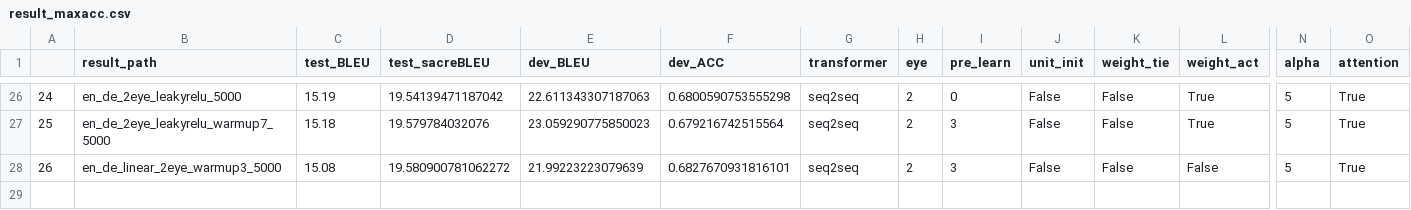
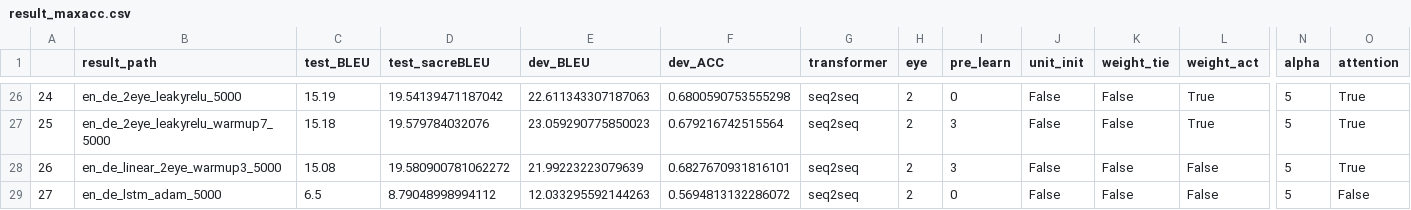
Before and after one commit to KimGyunYeop/UnitLinearAtt, a CSV file: result_maxacc.csv, drawn as a sheet; only a part is shown, gaps mark what is left out; rows hold the shown columns only; the diff names each change by its address in the sheet, - before the commit and + after, or states it on an @@ line.

```diff
--- a/result_maxacc.csv
+++ b/result_maxacc.csv
+row 29: 27 | en_de_lstm_adam_5000 | 6.5 | 8.79048998994112 | 12.033295592144263 | 0.5694813132286072 | seq2seq | 2 | 0 | False | False | False | 5 | False
```
Also changed, not shown: 5 other files.
